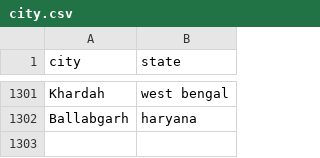
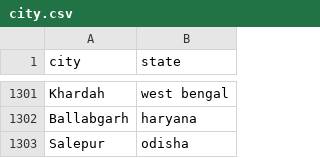
Before and after one commit to vineet9singh/laughing-octo-happiness, a CSV file: other_files/city.csv, drawn as a sheet; only a part is shown, gaps mark what is left out; the diff names each change by its address in the sheet, - before the commit and + after, or states it on an @@ line.

Commit message:
updated files

```diff
--- a/other_files/city.csv
+++ b/other_files/city.csv
+row 1303: Salepur | odisha
```
